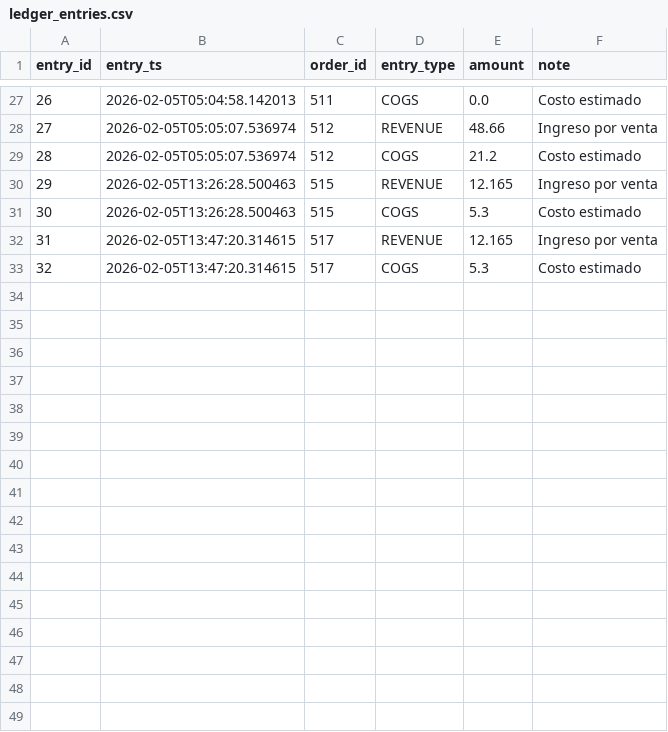
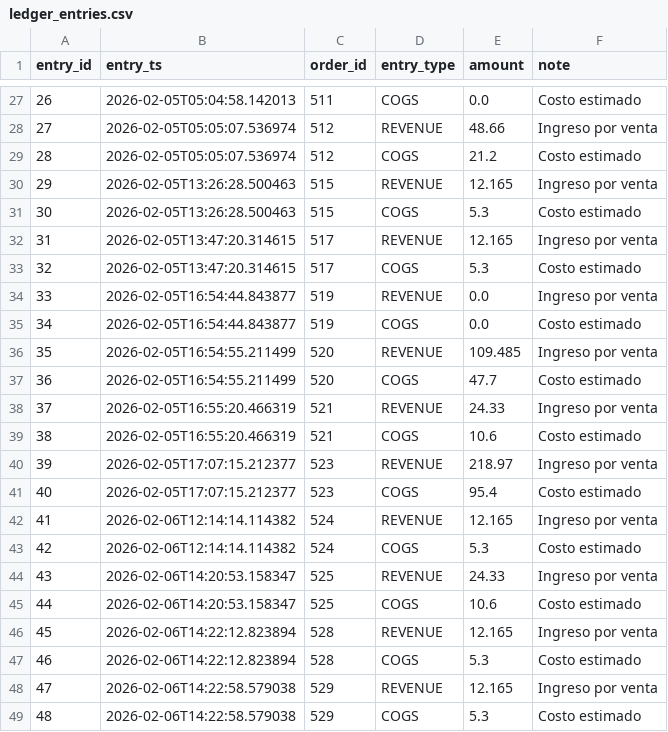
Before and after one commit to andrerosero22z-pixel/proyecto-isi, a CSV file: tables_csv/ledger_entries.csv, drawn as a sheet; only a part is shown, gaps mark what is left out; the diff names each change by its address in the sheet, - before the commit and + after, or states it on an @@ line.

```diff
--- a/tables_csv/ledger_entries.csv
+++ b/tables_csv/ledger_entries.csv
+row 34: 33 | 2026-02-05T16:54:44.843877 | 519 | REVENUE | 0.0 | Ingreso por venta
+row 35: 34 | 2026-02-05T16:54:44.843877 | 519 | COGS | 0.0 | Costo estimado
+row 36: 35 | 2026-02-05T16:54:55.211499 | 520 | REVENUE | 109.485 | Ingreso por venta
+row 37: 36 | 2026-02-05T16:54:55.211499 | 520 | COGS | 47.7 | Costo estimado
+row 38: 37 | 2026-02-05T16:55:20.466319 | 521 | REVENUE | 24.33 | Ingreso por venta
+row 39: 38 | 2026-02-05T16:55:20.466319 | 521 | COGS | 10.6 | Costo estimado
+row 40: 39 | 2026-02-05T17:07:15.212377 | 523 | REVENUE | 218.97 | Ingreso por venta
+row 41: 40 | 2026-02-05T17:07:15.212377 | 523 | COGS | 95.4 | Costo estimado
+row 42: 41 | 2026-02-06T12:14:14.114382 | 524 | REVENUE | 12.165 | Ingreso por venta
+row 43: 42 | 2026-02-06T12:14:14.114382 | 524 | COGS | 5.3 | Costo estimado
+row 44: 43 | 2026-02-06T14:20:53.158347 | 525 | REVENUE | 24.33 | Ingreso por venta
+row 45: 44 | 2026-02-06T14:20:53.158347 | 525 | COGS | 10.6 | Costo estimado
+row 46: 45 | 2026-02-06T14:22:12.823894 | 528 | REVENUE | 12.165 | Ingreso por venta
+row 47: 46 | 2026-02-06T14:22:12.823894 | 528 | COGS | 5.3 | Costo estimado
+row 48: 47 | 2026-02-06T14:22:58.579038 | 529 | REVENUE | 12.165 | Ingreso por venta
+row 49: 48 | 2026-02-06T14:22:58.579038 | 529 | COGS | 5.3 | Costo estimado
```
Also changed, not shown: tables_csv/customers.csv, tables_csv/inventory.csv, 11 other files.
